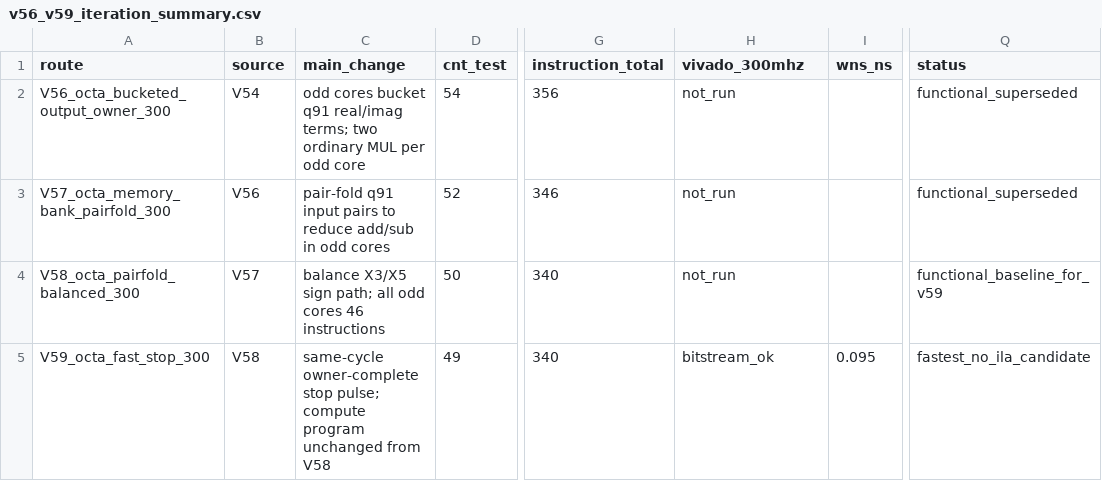
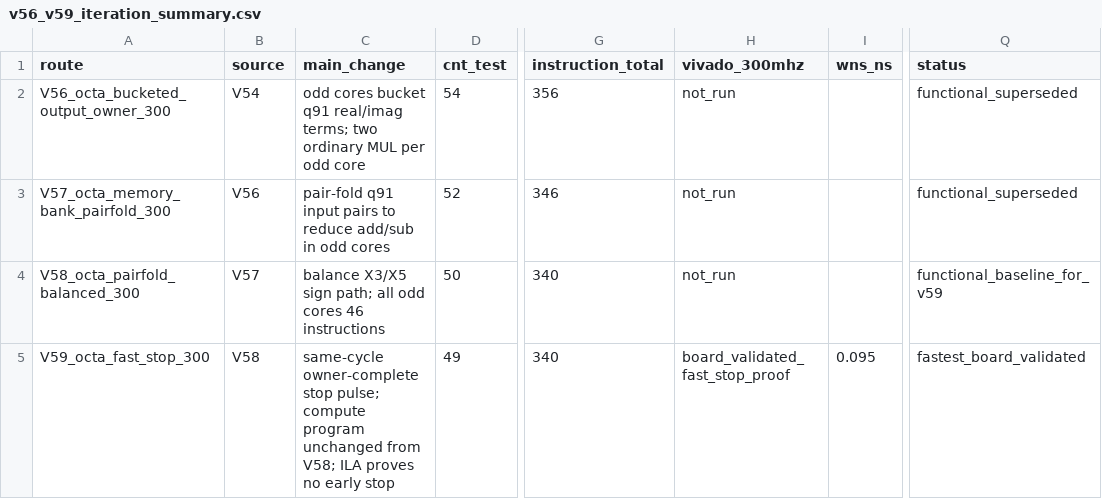
Before and after one commit to trivial0930/MCU, a CSV file: routes_ultra/results/v56_v59_iteration_summary.csv, drawn as a sheet; only a part is shown, gaps mark what is left out; the diff names each change by its address in the sheet, - before the commit and + after, or states it on an @@ line.

Commit message:
Validate V59 board fast-stop proof

```diff
--- a/routes_ultra/results/v56_v59_iteration_summary.csv
+++ b/routes_ultra/results/v56_v59_iteration_summary.csv
-C5 (main_change): …unchanged from V58
+C5 (main_change): …unchanged from V58; ILA proves no early stop
-H5 (vivado_300mhz): bitstream_ok
+H5 (vivado_300mhz): board_validated_fast_stop_proof
-Q5 (status): fastest_no_ila_candidate
+Q5 (status): fastest_board_validated
```
Also changed, not shown: routes_ultra/results/ultra_summary.csv, 28 other files.
